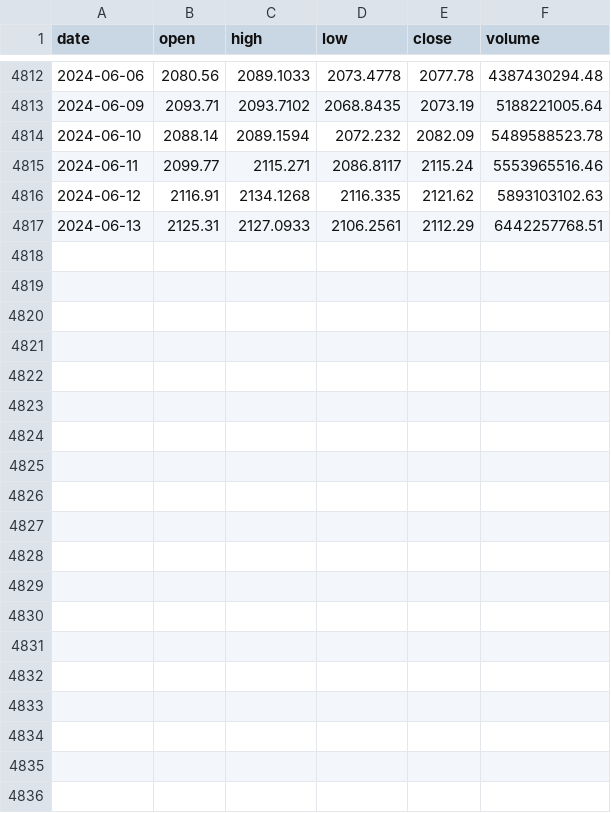
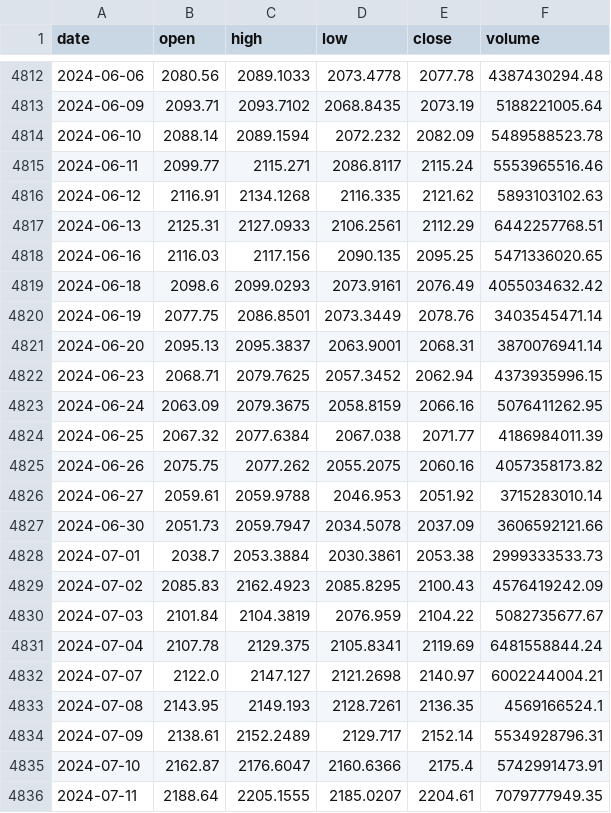
Before and after one commit to surajrimal07/AITrade-NEPSE, a CSV file: model_data/NEPSE/1D/NEPSE_1D.csv, drawn as a sheet; only a part is shown, gaps mark what is left out; the diff covers the shown part only; the diff names each change by its address in the sheet, - before the commit and + after, or states it on an @@ line.

```diff
--- a/model_data/NEPSE/1D/NEPSE_1D.csv
+++ b/model_data/NEPSE/1D/NEPSE_1D.csv
+row 4818: 2024-06-16 | 2116.03 | 2117.156 | 2090.135 | 2095.25 | 5471336020.65
+row 4819: 2024-06-18 | 2098.6 | 2099.0293 | 2073.9161 | 2076.49 | 4055034632.42
+row 4820: 2024-06-19 | 2077.75 | 2086.8501 | 2073.3449 | 2078.76 | 3403545471.14
+row 4821: 2024-06-20 | 2095.13 | 2095.3837 | 2063.9001 | 2068.31 | 3870076941.14
+row 4822: 2024-06-23 | 2068.71 | 2079.7625 | 2057.3452 | 2062.94 | 4373935996.15
+row 4823: 2024-06-24 | 2063.09 | 2079.3675 | 2058.8159 | 2066.16 | 5076411262.95
+row 4824: 2024-06-25 | 2067.32 | 2077.6384 | 2067.038 | 2071.77 | 4186984011.39
+row 4825: 2024-06-26 | 2075.75 | 2077.262 | 2055.2075 | 2060.16 | 4057358173.82
+row 4826: 2024-06-27 | 2059.61 | 2059.9788 | 2046.953 | 2051.92 | 3715283010.14
+row 4827: 2024-06-30 | 2051.73 | 2059.7947 | 2034.5078 | 2037.09 | 3606592121.66
+row 4828: 2024-07-01 | 2038.7 | 2053.3884 | 2030.3861 | 2053.38 | 2999333533.73
+row 4829: 2024-07-02 | 2085.83 | 2162.4923 | 2085.8295 | 2100.43 | 4576419242.09
+row 4830: 2024-07-03 | 2101.84 | 2104.3819 | 2076.959 | 2104.22 | 5082735677.67
+row 4831: 2024-07-04 | 2107.78 | 2129.375 | 2105.8341 | 2119.69 | 6481558844.24
+row 4832: 2024-07-07 | 2122.0 | 2147.127 | 2121.2698 | 2140.97 | 6002244004.21
+row 4833: 2024-07-08 | 2143.95 | 2149.193 | 2128.7261 | 2136.35 | 4569166524.1
+row 4834: 2024-07-09 | 2138.61 | 2152.2489 | 2129.717 | 2152.14 | 5534928796.31
+row 4835: 2024-07-10 | 2162.87 | 2176.6047 | 2160.6366 | 2175.4 | 5742991473.91
+row 4836: 2024-07-11 | 2188.64 | 2205.1555 | 2185.0207 | 2204.61 | 7079777949.35
```
Also changed, not shown: 12 added rows elsewhere in this file, model_data/NEPSE/10/NEPSE_10.csv, model_data/NEPSE/15/NEPSE_15.csv, 19 other files.
